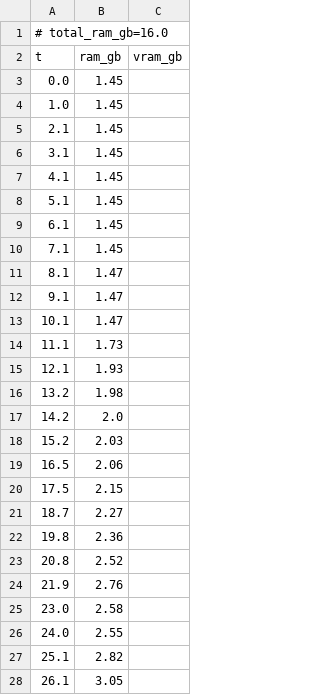
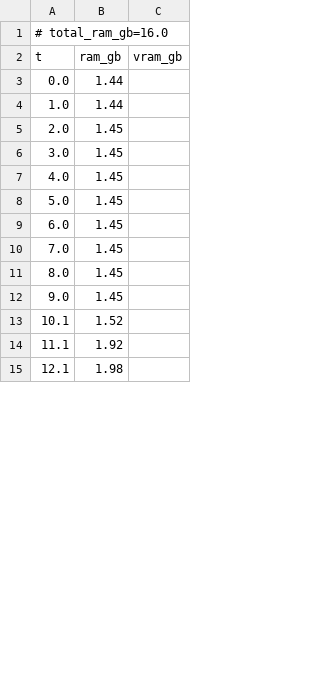
Before and after one commit to PozzettiAndrea/ComfyUI-Sharp, a CSV file: dev/windows-portable-cpu/logs/sharp_basic_resources.csv, drawn as a sheet; only a part is shown; the diff covers the shown part only.

Commit message:
Update dev/windows-portable-cpu

```diff
--- a/dev/windows-portable-cpu/logs/sharp_basic_resources.csv
+++ b/dev/windows-portable-cpu/logs/sharp_basic_resources.csv
@@ -2,27 +2,14 @@
 t,ram_gb,vram_gb
-0.0,1.45,
-1.0,1.45,
-2.1,1.45,
-3.1,1.45,
-4.1,1.45,
-5.1,1.45,
-6.1,1.45,
-7.1,1.45,
-8.1,1.47,
-9.1,1.47,
-10.1,1.47,
-11.1,1.73,
-12.1,1.93,
-13.2,1.98,
-14.2,2.0,
-15.2,2.03,
-16.5,2.06,
-17.5,2.15,
-18.7,2.27,
-19.8,2.36,
-20.8,2.52,
-21.9,2.76,
-23.0,2.58,
-24.0,2.55,
-25.1,2.82,
-26.1,3.05,
+0.0,1.44,
+1.0,1.44,
+2.0,1.45,
+3.0,1.45,
+4.0,1.45,
+5.0,1.45,
+6.0,1.45,
+7.0,1.45,
+8.0,1.45,
+9.0,1.45,
+10.1,1.52,
+11.1,1.92,
+12.1,1.98,
```
Also changed, not shown: 11 added rows, 6 removed rows and 1 edited cell elsewhere in this file, 24 other files.
